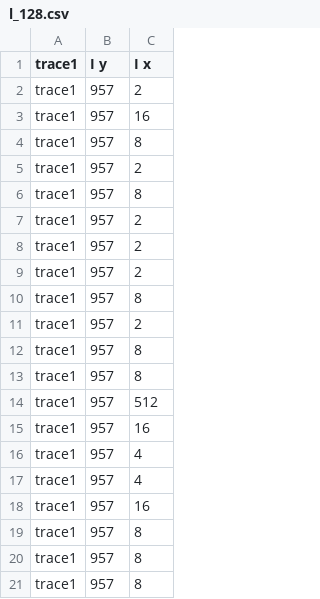
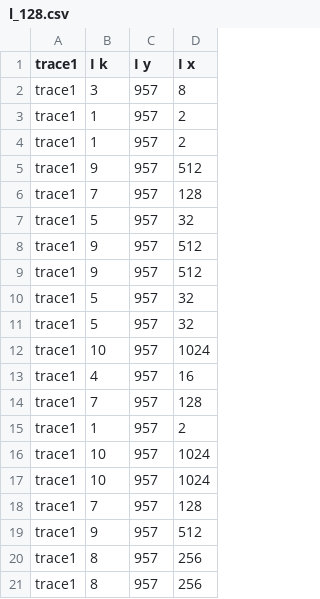
Before and after one commit to nkrusch/recontext, a CSV file: input/traces/l_128.csv, drawn as a sheet; removed rows and columns are numbered as before the commit, all else as after; the diff names each change by its address in the sheet, - before the commit and + after, or states it on an @@ line.

```diff
--- a/input/traces/l_128.csv
+++ b/input/traces/l_128.csv
+column B (I k), rows 2-4: 3 | 1 | 1; rows 15-21: 1 | 10 | 10 | 7 | 9 | 8 | 8
-row 2: trace1 | 957 | 2
-row 4: trace1 | 957 | 8
-row 5: trace1 | 957 | 2
+row 5: trace1 | 9 | 957 | 512
+row 6: trace1 | 7 | 957 | 128
+row 7: trace1 | 5 | 957 | 32
+row 8: trace1 | 9 | 957 | 512
+row 9: trace1 | 9 | 957 | 512
+row 10: trace1 | 5 | 957 | 32
+row 11: trace1 | 5 | 957 | 32
+row 12: trace1 | 10 | 957 | 1024
@@ row 3 moved to row 13: trace1 @@
+row 14: trace1 | 7 | 957 | 128
-D16 (I x): 8
+D16 (I x): 1024
-D17 (I x): 2
+D17 (I x): 1024
-D18 (I x): 8
+D18 (I x): 128
-row 13: trace1 | 957 | 8
-D20 (I x): 16
+D20 (I x): 256
-D21 (I x): 4
+D21 (I x): 256
-row 17: trace1 | 957 | 4
-row 18: trace1 | 957 | 16
-row 19: trace1 | 957 | 8
-row 20: trace1 | 957 | 8
-row 21: trace1 | 957 | 8
```
Also changed, not shown: input/traces/f_2xy.csv, input/traces/f_xxxy.csv, 56 other files.
